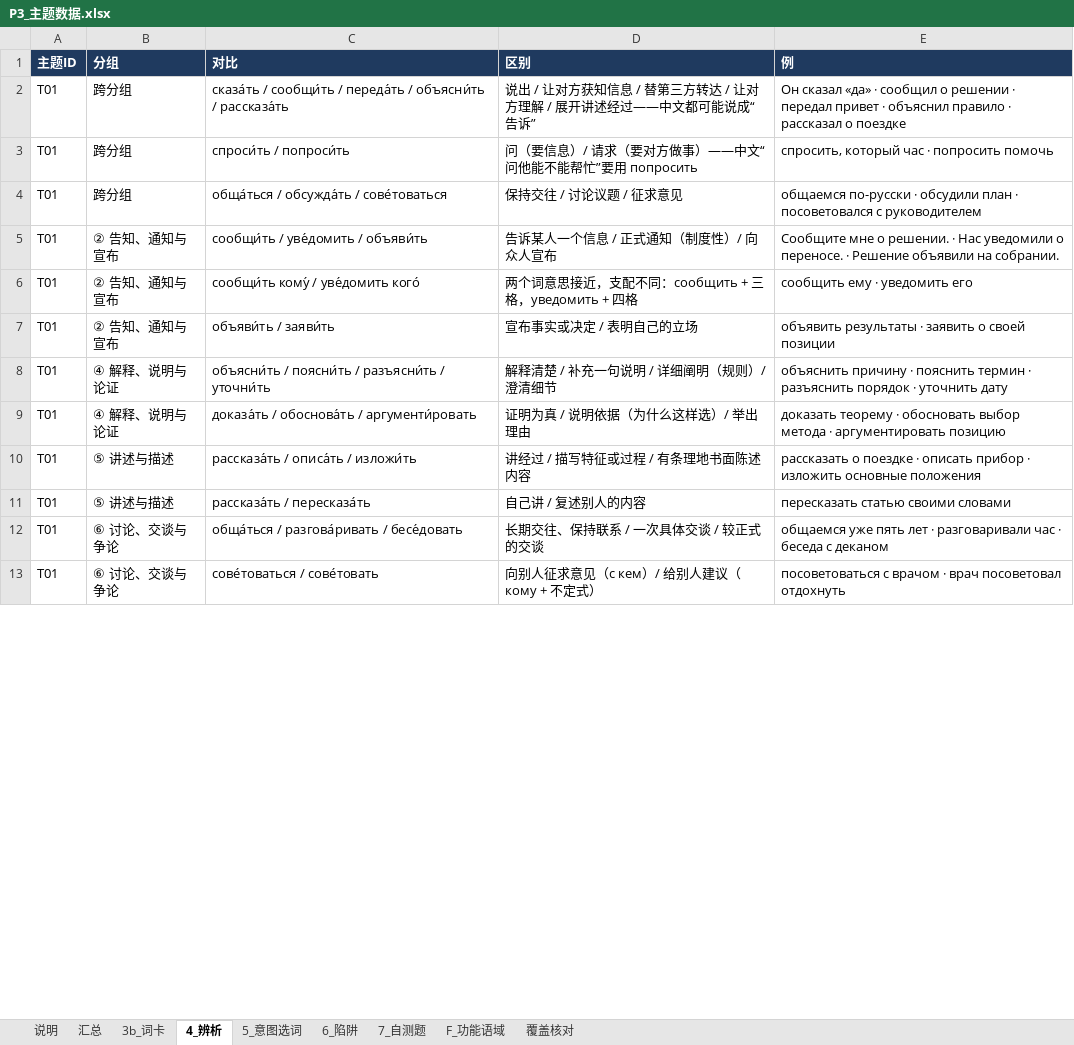
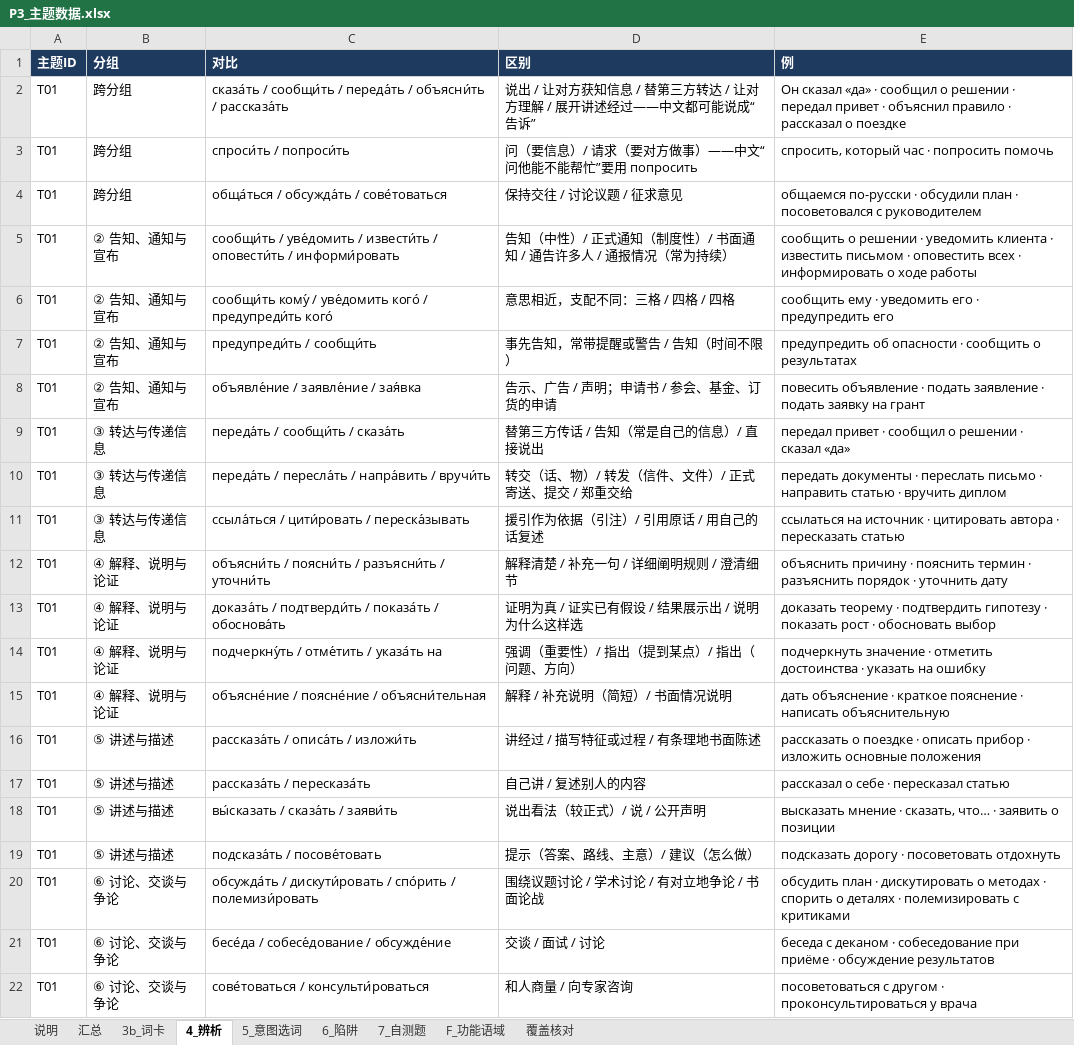
Before and after one commit to alice860/get_standards, an Excel workbook: russian_maps/P3_主题数据.xlsx, sheet 4_辨析, drawn as a sheet; only a part is shown; values as stored, in another font and other column widths than the file's, no borders; charts and pictures not drawn; addresses are those after the commit; the diff covers the shown part only; the diff names each change by its address in the sheet, - before the commit and + after, or states it on an @@ line.

```diff
--- a/russian_maps/P3_主题数据.xlsx (sheet 4_辨析)
+++ b/russian_maps/P3_主题数据.xlsx (sheet 4_辨析)
-C5 (对比): …уве́домить / объяви́ть
+C5 (对比): …уве́домить / извести́ть / оповести́ть / информи́ровать
-D5 (区别): 告诉某人一个信息 / 正式通知（制度性）/ 向众人宣布
+D5 (区别): 告知（中性）/ 正式通知（制度性）/ 书面通知 / 通告许多人 / 通报情况（常为持续）
-E5 (例): Сообщите мне о решении. · Нас уведомили о переносе. · Решение объявили на собрании.
+E5 (例): сообщить о решении · уведомить клиента · известить письмом · оповестить всех · информировать о ходе работы
-C6 (对比): сообщи́ть кому́ / уве́домить кого́
+C6 (对比): сообщи́ть кому́ / уве́домить кого́ / предупреди́ть кого́
-D6 (区别): 两个词意思接近，支配不同：сообщить + 三格，уведомить + 四格
+D6 (区别): 意思相近，支配不同：三格 / 四格 / 四格
-E6 (例): сообщить ему · уведомить его
+E6 (例): сообщить ему · уведомить его · предупредить его
+row 7: T01 | ② 告知、通知与宣布 | предупреди́ть / сообщи́ть | 事先告知，常带提醒或警告 / 告知（时间不限） | предупредить об опасности · сообщить о результатах
-C8 (对比): объяви́ть / заяви́ть
+C8 (对比): объявле́ние / заявле́ние / зая́вка
-D8 (区别): 宣布事实或决定 / 表明自己的立场
+D8 (区别): 告示、广告 / 声明；申请书 / 参会、基金、订货的申请
-E8 (例): объявить результаты · заявить о своей позиции
+E8 (例): повесить объявление · подать заявление · подать заявку на грант
+row 9: T01 | ③ 转达与传递信息 | переда́ть / сообщи́ть / сказа́ть | 替第三方传话 / 告知（常是自己的信息）/ 直接说出 | передал привет · сообщил о решении · сказал «да»
+row 10: T01 | ③ 转达与传递信息 | переда́ть / пересла́ть / напра́вить / вручи́ть | 转交（话、物）/ 转发（信件、文件）/ 正式寄送、提交 / 郑重交给 | передать документы · переслать письмо · направить статью · вручить диплом
+row 11: T01 | ③ 转达与传递信息 | ссыла́ться / цити́ровать / переска́зывать | 援引作为依据（引注）/ 引用原话 / 用自己的话复述 | ссылаться на источник · цитировать автора · пересказать статью
-D12 (区别): 解释清楚 / 补充一句说明 / 详细阐明（规则）/ 澄清细节
+D12 (区别): 解释清楚 / 补充一句 / 详细阐明规则 / 澄清细节
-C13 (对比): доказа́ть / обоснова́ть / аргументи́ровать
+C13 (对比): доказа́ть / подтверди́ть / показа́ть / обоснова́ть
-D13 (区别): 证明为真 / 说明依据（为什么这样选）/ 举出理由
+D13 (区别): 证明为真 / 证实已有假设 / 结果展示出 / 说明为什么这样选
-E13 (例): …теорему · обосновать выбор метода · аргументировать позицию
+E13 (例): …теорему · подтвердить гипотезу · показать рост · обосновать выбор
+row 14: T01 | ④ 解释、说明与论证 | подчеркну́ть / отме́тить / указа́ть на | 强调（重要性）/ 指出（提到某点）/ 指出（问题、方向） | подчеркнуть значение · отметить достоинства · указать на ошибку
+row 15: T01 | ④ 解释、说明与论证 | объясне́ние / поясне́ние / объясни́тельная | 解释 / 补充说明（简短）/ 书面情况说明 | дать объяснение · краткое пояснение · написать объяснительную
-D16 (区别): 讲经过 / 描写特征或过程 / 有条理地书面陈述内容
+D16 (区别): 讲经过 / 描写特征或过程 / 有条理地书面陈述
-E17 (例): пересказать статью своими словами
+E17 (例): рассказал о себе · пересказал статью
+row 18: T01 | ⑤ 讲述与描述 | вы́сказать / сказа́ть / заяви́ть | 说出看法（较正式）/ 说 / 公开声明 | высказать мнение · сказать, что… · заявить о позиции
+row 19: T01 | ⑤ 讲述与描述 | подсказа́ть / посове́товать | 提示（答案、路线、主意）/ 建议（怎么做） | подсказать дорогу · посоветовать отдохнуть
+row 20: T01 | ⑥ 讨论、交谈与争论 | обсужда́ть / дискути́ровать / спо́рить / полемизи́ровать | 围绕议题讨论 / 学术讨论 / 有对立地争论 / 书面论战 | обсудить план · дискутировать о методах · спорить о деталях · полемизировать с критиками
-C21 (对比): обща́ться / разгова́ривать / бесе́довать
+C21 (对比): бесе́да / собесе́дование / обсужде́ние
-D21 (区别): 长期交往、保持联系 / 一次具体交谈 / 较正式的交谈
+D21 (区别): 交谈 / 面试 / 讨论
-E21 (例): общаемся уже пять лет · разговаривали час · беседа с деканом
+E21 (例): беседа с деканом · собеседование при приёме · обсуждение результатов
-C22 (对比): сове́товаться / сове́товать
+C22 (对比): сове́товаться / консульти́роваться
-D22 (区别): 向别人征求意见（с кем）/ 给别人建议（кому + 不定式）
+D22 (区别): 和人商量 / 向专家咨询
-E22 (例): посоветоваться с врачом · врач посоветовал отдохнуть
+E22 (例): посоветоваться с другом · проконсультироваться у врача
```
Also changed, not shown: 14 added rows, 1 removed row and 25 edited cells elsewhere in this sheet, sheet 3b_词卡, sheet 5_意图选词, sheet 7_自测题, sheet 6_陷阱, sheet 汇总, sheet 覆盖核对, 22 other files.
